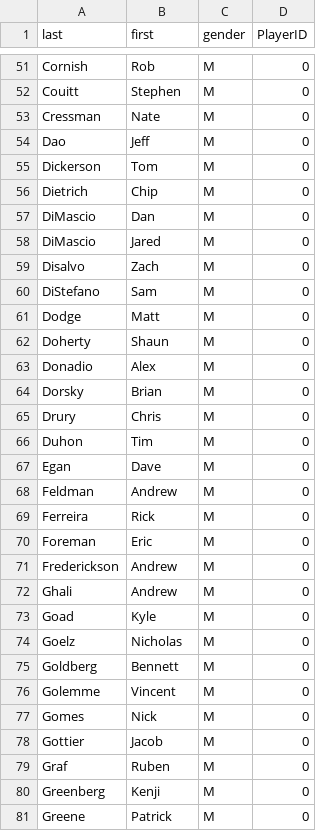
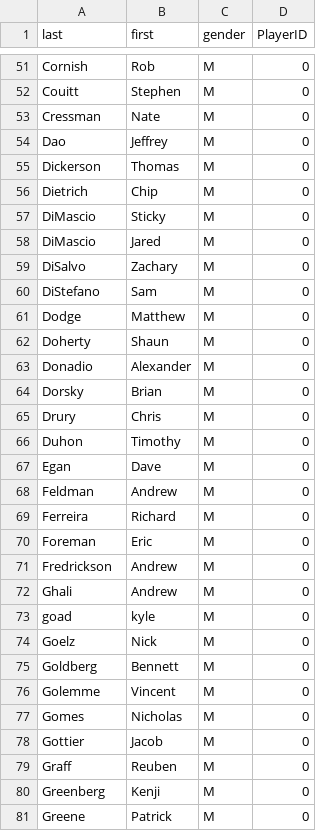
Before and after one commit to topher200/ripul-draft, a CSV file: lib/assets/players.csv, drawn as a sheet; only a part is shown, gaps mark what is left out; the diff covers the shown part only.

Commit message:
players.csv: correct name misspellings

```diff
--- a/lib/assets/players.csv
+++ b/lib/assets/players.csv
@@ -53,28 +53,28 @@ Couitt,Stephen,M,0
 Cressman,Nate,M,0
-Dao,Jeff,M,0
-Dickerson,Tom,M,0
+Dao,Jeffrey,M,0
+Dickerson,Thomas,M,0
 Dietrich,Chip,M,0
-DiMascio,Dan,M,0
+DiMascio,Sticky,M,0
 DiMascio,Jared,M,0
-Disalvo,Zach,M,0
+DiSalvo,Zachary,M,0
 DiStefano,Sam,M,0
-Dodge,Matt,M,0
+Dodge,Matthew,M,0
 Doherty,Shaun,M,0
-Donadio,Alex,M,0
+Donadio,Alexander,M,0
 Dorsky,Brian,M,0
 Drury,Chris,M,0
-Duhon,Tim,M,0
+Duhon,Timothy,M,0
 Egan,Dave,M,0
 Feldman,Andrew,M,0
-Ferreira,Rick,M,0
+Ferreira,Richard,M,0
 Foreman,Eric,M,0
-Frederickson,Andrew,M,0
+Fredrickson,Andrew,M,0
 Ghali,Andrew,M,0
-Goad,Kyle,M,0
-Goelz,Nicholas,M,0
+goad,kyle,M,0
+Goelz,Nick,M,0
 Goldberg,Bennett,M,0
 Golemme,Vincent,M,0
-Gomes,Nick,M,0
+Gomes,Nicholas,M,0
 Gottier,Jacob,M,0
-Graf,Ruben,M,0
+Graff,Reuben,M,0
 Greenberg,Kenji,M,0
```
Also changed, not shown: 68 edited cells elsewhere in this file.
